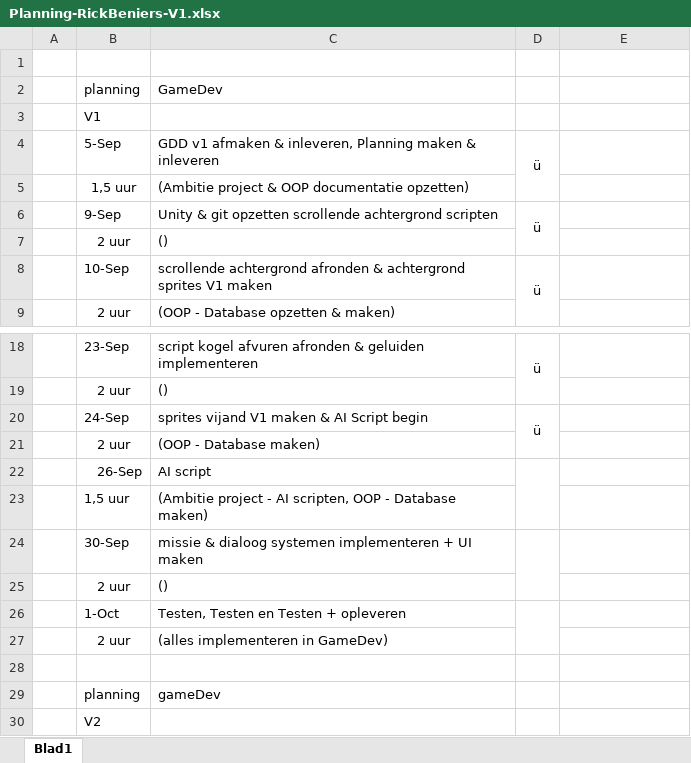
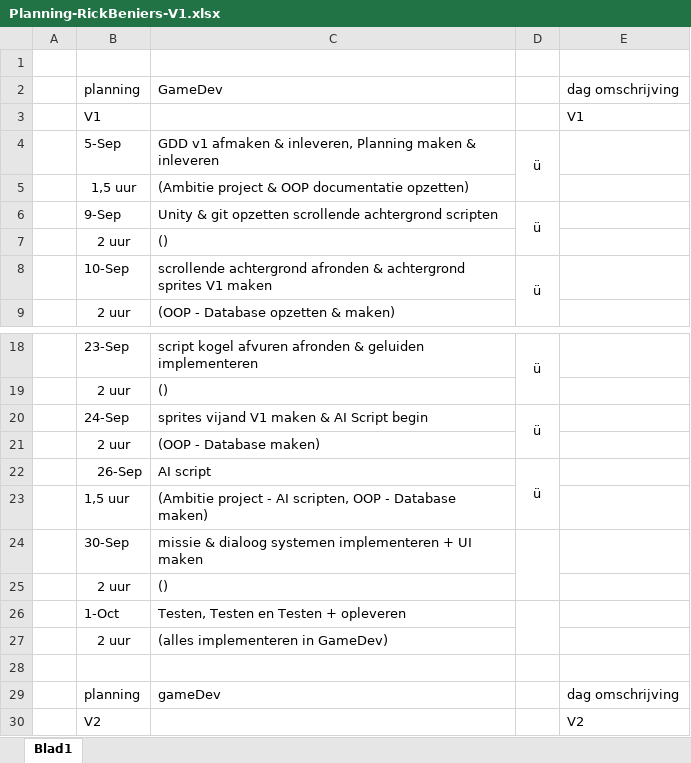
Before and after one commit to RickBeniers/2DTopDownScrollingShooter, an Excel workbook: Documentatie/Planning-RickBeniers-V1.xlsx, sheet Blad1, drawn as a sheet; only a part is shown, gaps mark what is left out; values as stored, in another font and other column widths than the file's, no borders; the diff names each change by its address in the sheet, - before the commit and + after, or states it on an @@ line.

```diff
--- a/Documentatie/Planning-RickBeniers-V1.xlsx (sheet Blad1)
+++ b/Documentatie/Planning-RickBeniers-V1.xlsx (sheet Blad1)
-E2: (empty)
+E2: dag omschrijving
-E3: (empty)
+E3: V1
-D22: (empty)
+D22: ü
-E29: (empty)
+E29: dag omschrijving
-E30: (empty)
+E30: V2
```
Also changed, not shown: 12 other files.
